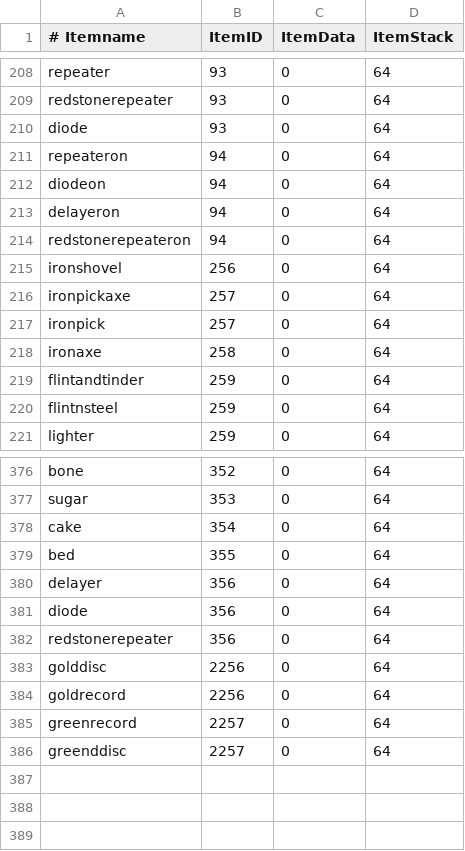
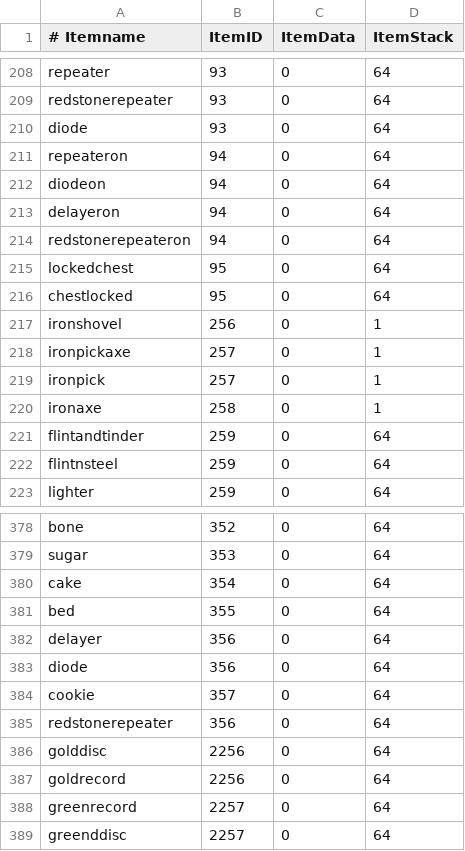
Before and after one commit to GuntherDW/TweakcraftUtils, a CSV file: items.csv, drawn as a sheet; only a part is shown, gaps mark what is left out; the diff covers the shown part only.

```diff
--- a/items.csv
+++ b/items.csv
@@ -214,6 +214,8 @@ delayeron,94,0,64
 redstonerepeateron,94,0,64
-ironshovel,256,0,64
-ironpickaxe,257,0,64
-ironpick,257,0,64
-ironaxe,258,0,64
+lockedchest,95,0,64
+chestlocked,95,0,64
+ironshovel,256,0,1
+ironpickaxe,257,0,1
+ironpick,257,0,1
+ironaxe,258,0,1
 flintandtinder,259,0,64
@@ -381,2 +383,3 @@ delayer,356,0,64
 diode,356,0,64
+cookie,357,0,64
 redstonerepeater,356,0,64
```
Also changed, not shown: 21 edited cells elsewhere in this file, 6 other files.
